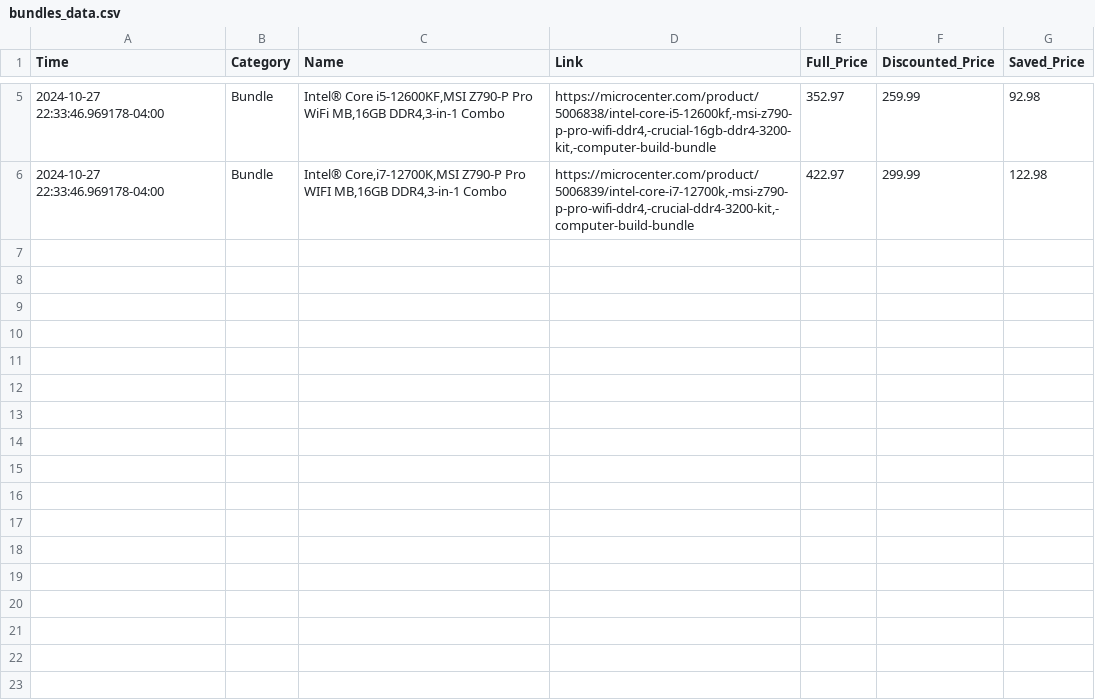
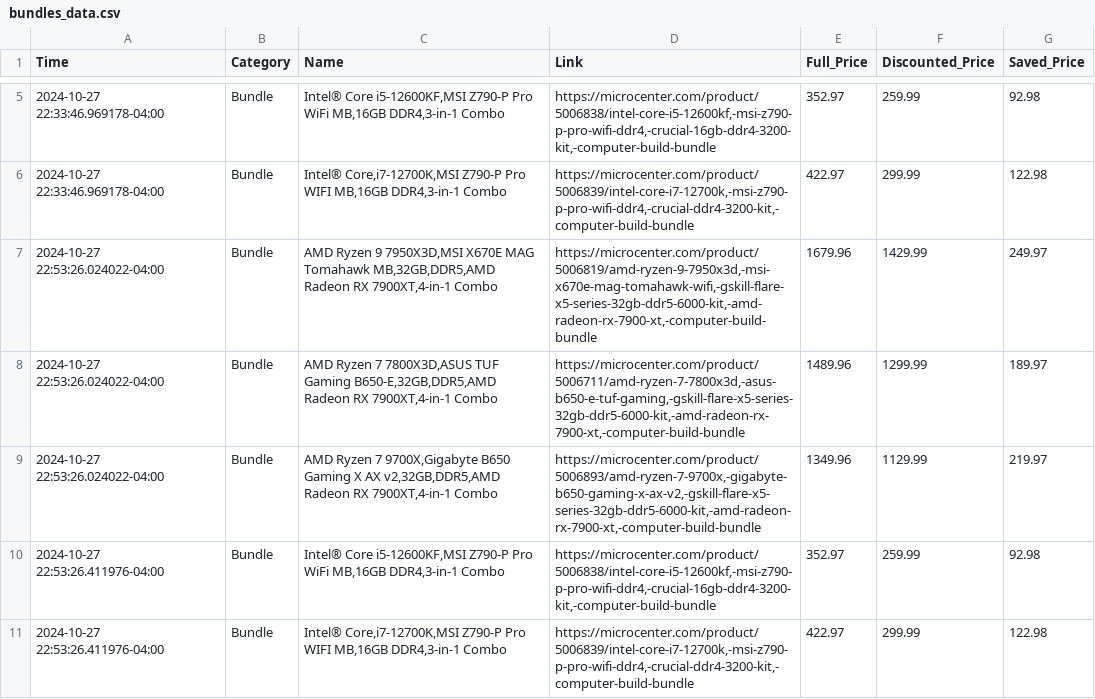
Before and after one commit to williamschen23/microcenter-scraper, a CSV file: bundles_data.csv, drawn as a sheet; only a part is shown, gaps mark what is left out; the diff names each change by its address in the sheet, - before the commit and + after, or states it on an @@ line.

```diff
--- a/bundles_data.csv
+++ b/bundles_data.csv
+row 7: 2024-10-27 22:53:26.024022-04:00 | Bundle | AMD Ryzen 9 7950X3D,MSI X670E MAG Tomahawk MB,32GB,DDR5,AMD Radeon RX 7900XT,4-in-1 Combo | https://microcenter.com/product/5006819/amd-ryzen-9-7950x3d,-msi-x670e-mag-tomahawk-wifi,-gskill-flare-x5-series-32gb-ddr5-6000-kit,-amd-radeon-rx-7900-xt,-computer-build-bundle | 1679.96 | 1429.99 | 249.97
+row 8: 2024-10-27 22:53:26.024022-04:00 | Bundle | AMD Ryzen 7 7800X3D,ASUS TUF Gaming B650-E,32GB,DDR5,AMD Radeon RX 7900XT,4-in-1 Combo | https://microcenter.com/product/5006711/amd-ryzen-7-7800x3d,-asus-b650-e-tuf-gaming,-gskill-flare-x5-series-32gb-ddr5-6000-kit,-amd-radeon-rx-7900-xt,-computer-build-bundle | 1489.96 | 1299.99 | 189.97
+row 9: 2024-10-27 22:53:26.024022-04:00 | Bundle | AMD Ryzen 7 9700X,Gigabyte B650 Gaming X AX v2,32GB,DDR5,AMD Radeon RX 7900XT,4-in-1 Combo | https://microcenter.com/product/5006893/amd-ryzen-7-9700x,-gigabyte-b650-gaming-x-ax-v2,-gskill-flare-x5-series-32gb-ddr5-6000-kit,-amd-radeon-rx-7900-xt,-computer-build-bundle | 1349.96 | 1129.99 | 219.97
+row 10: 2024-10-27 22:53:26.411976-04:00 | Bundle | Intel® Core i5-12600KF,MSI Z790-P Pro WiFi MB,16GB DDR4,3-in-1 Combo | https://microcenter.com/product/5006838/intel-core-i5-12600kf,-msi-z790-p-pro-wifi-ddr4,-crucial-16gb-ddr4-3200-kit,-computer-build-bundle | 352.97 | 259.99 | 92.98
+row 11: 2024-10-27 22:53:26.411976-04:00 | Bundle | Intel® Core,i7-12700K,MSI Z790-P Pro WIFI MB,16GB DDR4,3-in-1 Combo | https://microcenter.com/product/5006839/intel-core-i7-12700k,-msi-z790-p-pro-wifi-ddr4,-crucial-ddr4-3200-kit,-computer-build-bundle | 422.97 | 299.99 | 122.98
```
Also changed, not shown: 2 other files.
